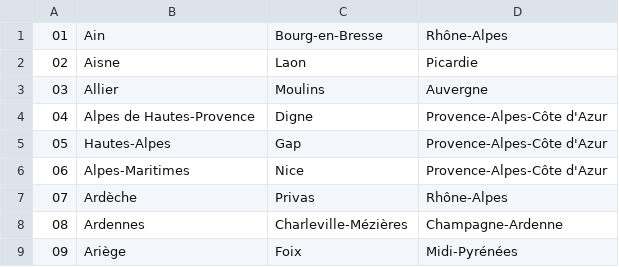
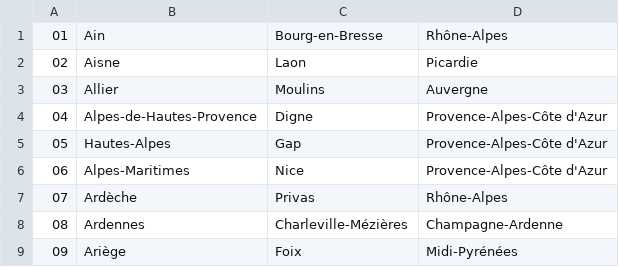
Before and after one commit to Darkadok/Recensement-Loison-Sene, a CSV file: Import/departements.csv, drawn as a sheet; only a part is shown.

```diff
--- a/Import/departements.csv
+++ b/Import/departements.csv
@@ -3,3 +3,3 @@
 03;Allier;Moulins;Auvergne
-04;Alpes de Hautes-Provence;Digne;Provence-Alpes-Côte d'Azur
+04;Alpes-de-Hautes-Provence;Digne;Provence-Alpes-Côte d'Azur
 05;Hautes-Alpes;Gap;Provence-Alpes-Côte d'Azur
```
Also changed, not shown: Import/departements_test.csv, 3 other files.
